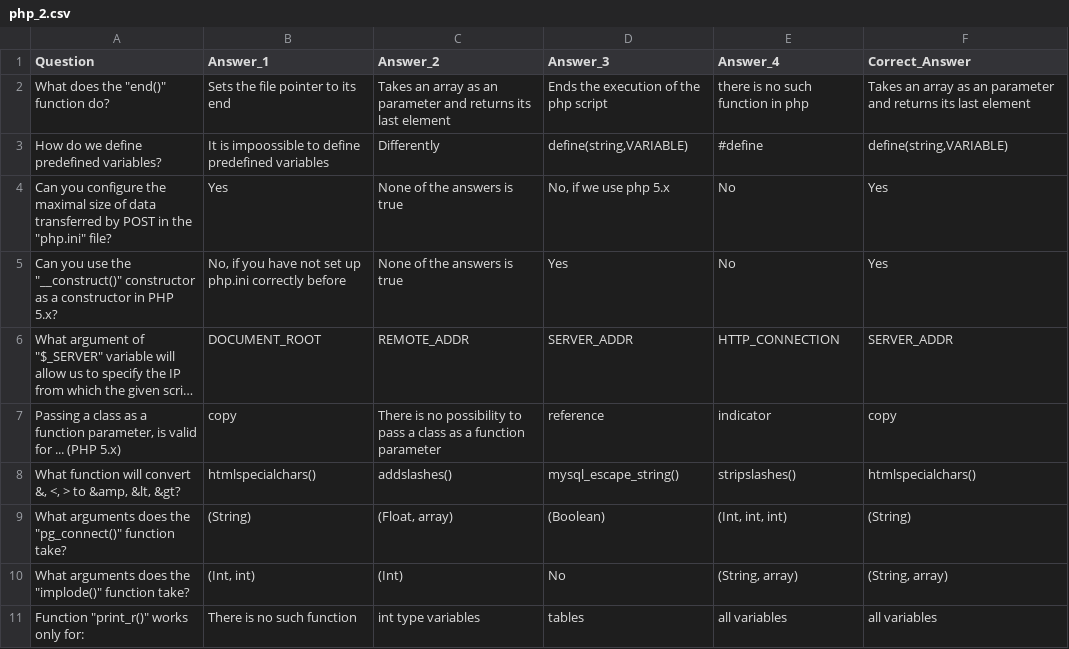
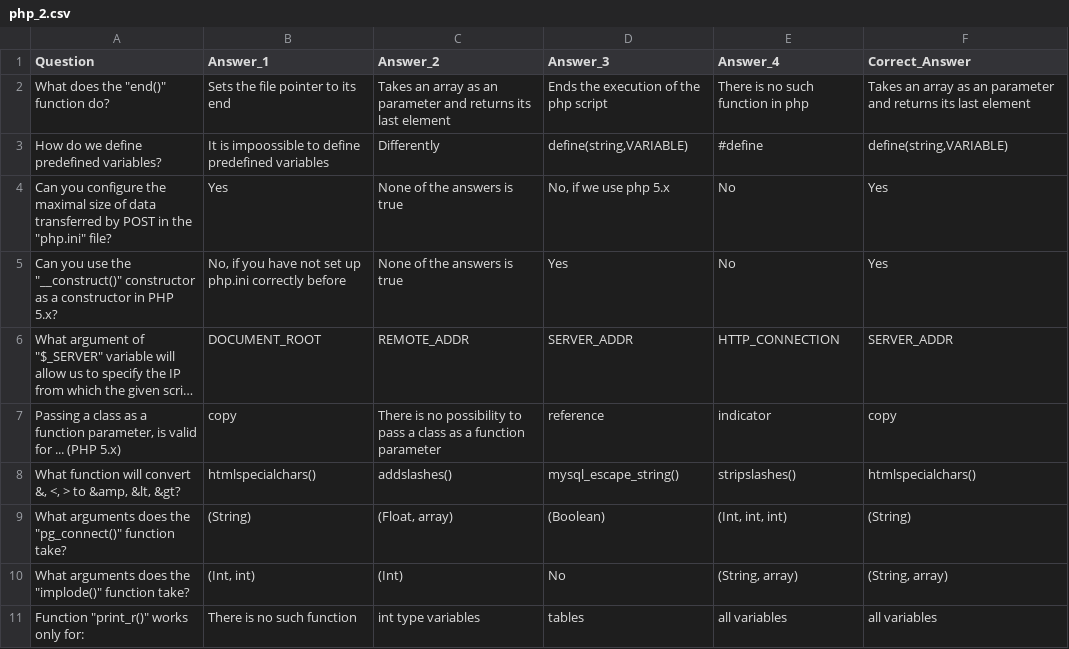
Before and after one commit to infoshareacademy/jjdzl1-gitowcy, a CSV file: src/main/resources/php/php_2.csv, drawn as a sheet; long unchanged cells end in ….

```diff
--- a/src/main/resources/php/php_2.csv
+++ b/src/main/resources/php/php_2.csv
@@ -1,3 +1,3 @@
 Question;Answer_1;Answer_2;Answer_3;Answer_4;Correct_Answer
-What does the "end()" function do?; Sets the file pointer to its end; Takes an array as an parameter and returns its last element; Ends the execution of the php script; there is no such function in php; Takes an array as an parameter and returns its last element
+What does the "end()" function do?; Sets the file pointer to its end; Takes an array as an parameter and returns its last element; Ends the execution of the php script; There is no such function in php; Takes an array as an parameter and returns its last element
 How do we define predefined variables?; It is impoossible to define predefined variables; Differently; define(string,VARIABLE); #define; define(string,VARIABLE)
```
Also changed, not shown: src/main/resources/php/php_1.csv, 5 other files.
